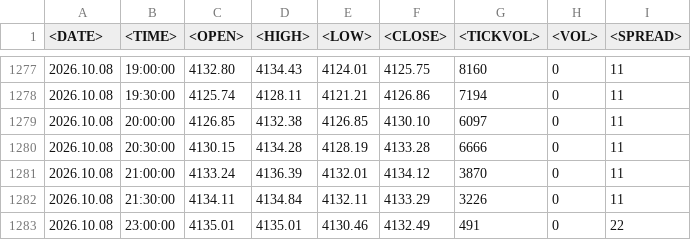
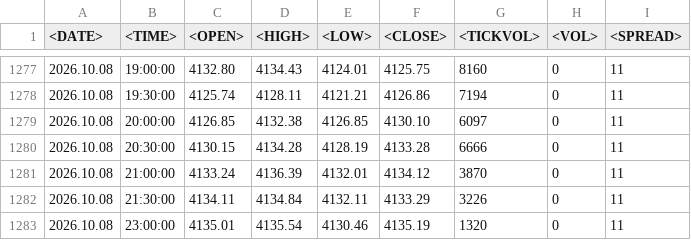
Before and after one commit to seksanta/chart, a CSV file: XAUUSDM30.csv, drawn as a sheet; only a part is shown, gaps mark what is left out.

Commit message:
Add files via upload

```diff
--- a/XAUUSDM30.csv
+++ b/XAUUSDM30.csv
@@ -1282,2 +1282,2 @@
 2026.10.08	21:30:00	4134.11	4134.84	4132.11	4133.29	3226	0	11
-2026.10.08	23:00:00	4135.01	4135.01	4130.46	4132.49	491	0	22
+2026.10.08	23:00:00	4135.01	4135.54	4130.46	4135.19	1320	0	11
```
